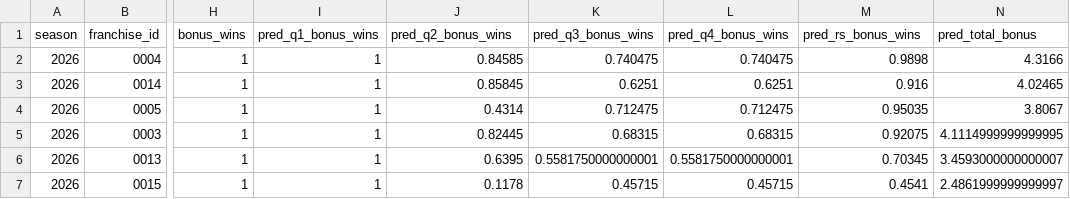
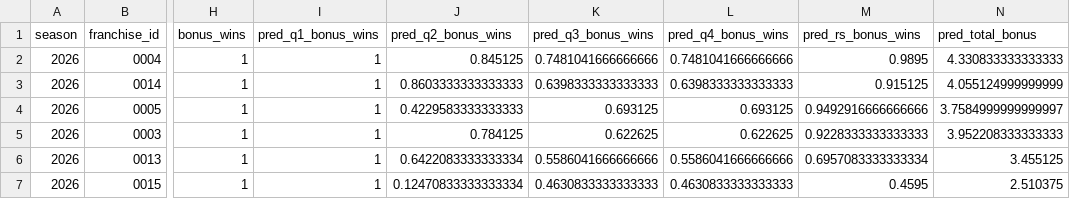
Before and after one commit to TheMathNinja/ADL-GM-Dashboard, a CSV file: data/bonus_games.csv, drawn as a sheet; only a part is shown, gaps mark what is left out; the diff covers the shown part only; the diff names each change by its address in the sheet, - before the commit and + after, or states it on an @@ line.

```diff
--- a/data/bonus_games.csv
+++ b/data/bonus_games.csv
-J2 (pred_q2_bonus_wins): 0.84585
+J2 (pred_q2_bonus_wins): 0.845125
-K2 (pred_q3_bonus_wins): 0.740475
+K2 (pred_q3_bonus_wins): 0.7481041666666666
-L2 (pred_q4_bonus_wins): 0.740475
+L2 (pred_q4_bonus_wins): 0.7481041666666666
-M2 (pred_rs_bonus_wins): 0.9898
+M2 (pred_rs_bonus_wins): 0.9895
-N2 (pred_total_bonus): 4.3166
+N2 (pred_total_bonus): 4.330833333333333
-J3 (pred_q2_bonus_wins): 0.85845
+J3 (pred_q2_bonus_wins): 0.8603333333333333
-K3 (pred_q3_bonus_wins): 0.6251
+K3 (pred_q3_bonus_wins): 0.6398333333333333
-L3 (pred_q4_bonus_wins): 0.6251
+L3 (pred_q4_bonus_wins): 0.6398333333333333
-M3 (pred_rs_bonus_wins): 0.916
+M3 (pred_rs_bonus_wins): 0.915125
-N3 (pred_total_bonus): 4.02465
+N3 (pred_total_bonus): 4.055124999999999
-J4 (pred_q2_bonus_wins): 0.4314
+J4 (pred_q2_bonus_wins): 0.4229583333333333
-K4 (pred_q3_bonus_wins): 0.712475
+K4 (pred_q3_bonus_wins): 0.693125
-L4 (pred_q4_bonus_wins): 0.712475
+L4 (pred_q4_bonus_wins): 0.693125
-M4 (pred_rs_bonus_wins): 0.95035
+M4 (pred_rs_bonus_wins): 0.9492916666666666
-N4 (pred_total_bonus): 3.8067
+N4 (pred_total_bonus): 3.7584999999999997
-J5 (pred_q2_bonus_wins): 0.82445
+J5 (pred_q2_bonus_wins): 0.784125
-K5 (pred_q3_bonus_wins): 0.68315
+K5 (pred_q3_bonus_wins): 0.622625
-L5 (pred_q4_bonus_wins): 0.68315
+L5 (pred_q4_bonus_wins): 0.622625
-M5 (pred_rs_bonus_wins): 0.92075
+M5 (pred_rs_bonus_wins): 0.9228333333333333
-N5 (pred_total_bonus): 4.1114999999999995
+N5 (pred_total_bonus): 3.952208333333333
-J6 (pred_q2_bonus_wins): 0.6395
+J6 (pred_q2_bonus_wins): 0.6422083333333334
-K6 (pred_q3_bonus_wins): 0.5581750000000001
+K6 (pred_q3_bonus_wins): 0.5586041666666666
-L6 (pred_q4_bonus_wins): 0.5581750000000001
+L6 (pred_q4_bonus_wins): 0.5586041666666666
-M6 (pred_rs_bonus_wins): 0.70345
+M6 (pred_rs_bonus_wins): 0.6957083333333334
-N6 (pred_total_bonus): 3.4593000000000007
+N6 (pred_total_bonus): 3.455125
-J7 (pred_q2_bonus_wins): 0.1178
+J7 (pred_q2_bonus_wins): 0.12470833333333334
-K7 (pred_q3_bonus_wins): 0.45715
+K7 (pred_q3_bonus_wins): 0.4630833333333333
-L7 (pred_q4_bonus_wins): 0.45715
+L7 (pred_q4_bonus_wins): 0.4630833333333333
-M7 (pred_rs_bonus_wins): 0.4541
+M7 (pred_rs_bonus_wins): 0.4595
-N7 (pred_total_bonus): 2.4861999999999997
+N7 (pred_total_bonus): 2.510375
```
Also changed, not shown: 130 edited cells elsewhere in this file, data/playoff_swing.csv, 16 other files.
